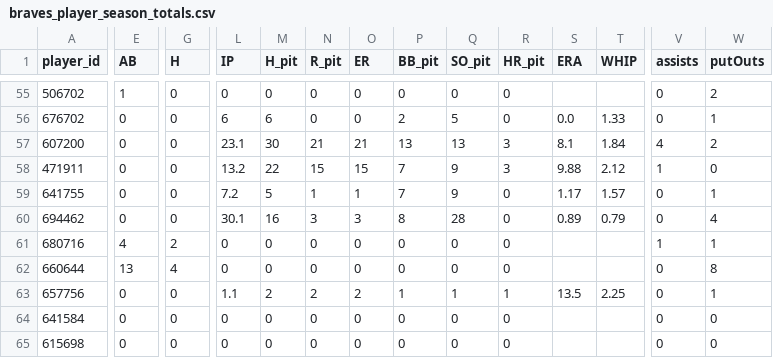
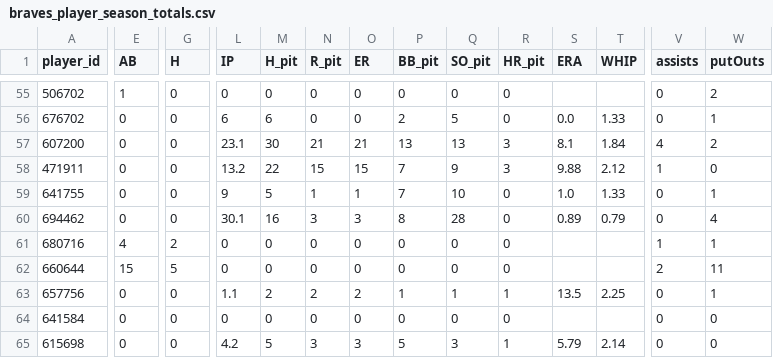
Before and after one commit to Floodplain4/Braves_Stats, a CSV file: braves_player_season_totals.csv, drawn as a sheet; only a part is shown, gaps mark what is left out; the diff covers the shown part only; the diff names each change by its address in the sheet, - before the commit and + after, or states it on an @@ line.

```diff
--- a/braves_player_season_totals.csv
+++ b/braves_player_season_totals.csv
-L59 (IP): 7.2
+L59 (IP): 9
-Q59 (SO_pit): 9
+Q59 (SO_pit): 10
-S59 (ERA): 1.17
+S59 (ERA): 1.0
-T59 (WHIP): 1.57
+T59 (WHIP): 1.33
-E62 (AB): 13
+E62 (AB): 15
-G62 (H): 4
+G62 (H): 5
-V62 (assists): 0
+V62 (assists): 2
-W62 (putOuts): 8
+W62 (putOuts): 11
-L65 (IP): 0
+L65 (IP): 4.2
-M65 (H_pit): 0
+M65 (H_pit): 5
-N65 (R_pit): 0
+N65 (R_pit): 3
-O65 (ER): 0
+O65 (ER): 3
-P65 (BB_pit): 0
+P65 (BB_pit): 5
-Q65 (SO_pit): 0
+Q65 (SO_pit): 3
-R65 (HR_pit): 0
+R65 (HR_pit): 1
-S65 (ERA): (empty)
+S65 (ERA): 5.79
-T65 (WHIP): (empty)
+T65 (WHIP): 2.14
```
Also changed, not shown: 61 edited cells elsewhere in this file.
